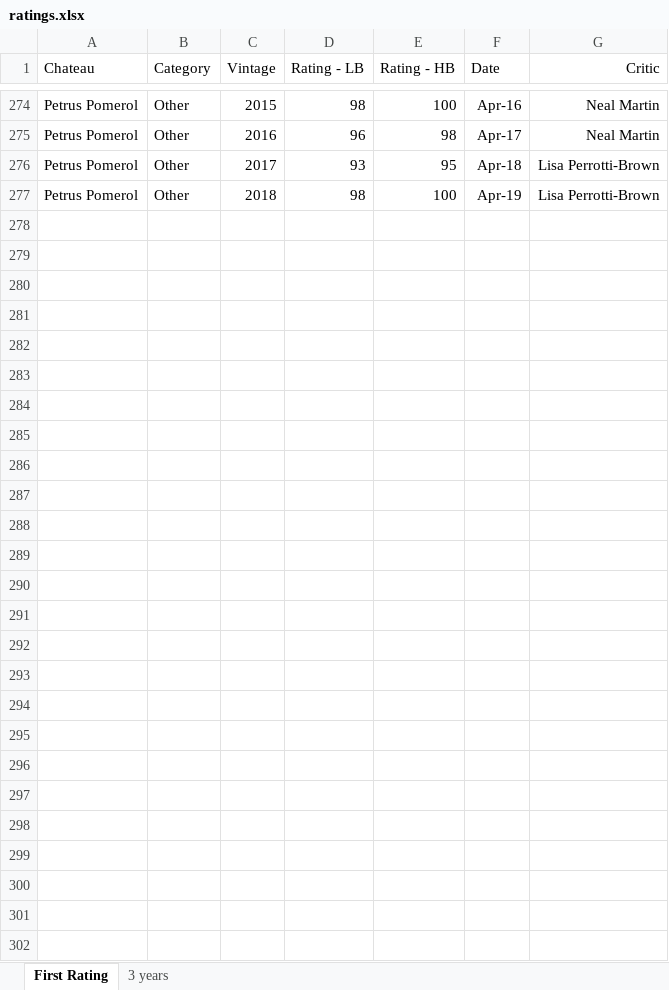
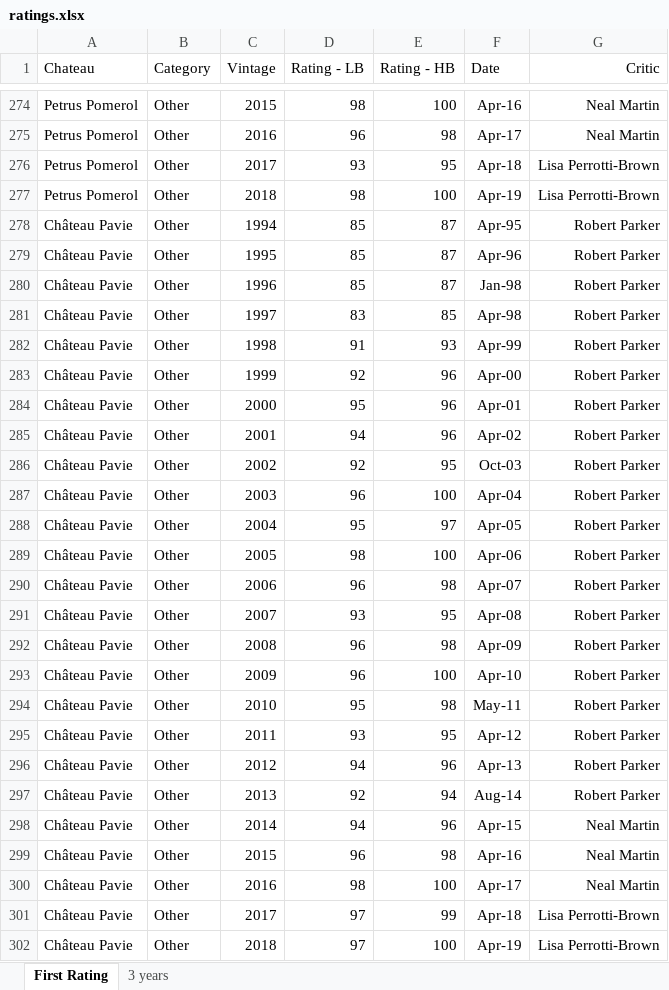
Before and after one commit to RoucherA/GrandCruClassifier, an Excel workbook: data/ratings.xlsx, sheet First Rating, drawn as a sheet; only a part is shown, gaps mark what is left out; values as stored, in another font and other column widths than the file's, no borders; the diff names each change by its address in the sheet, - before the commit and + after, or states it on an @@ line.

```diff
--- a/data/ratings.xlsx (sheet First Rating)
+++ b/data/ratings.xlsx (sheet First Rating)
+row 278: Château Pavie | Other | 1994 | 85 | 87 | Apr-95 | Robert Parker
+row 279: Château Pavie | Other | 1995 | 85 | 87 | Apr-96 | Robert Parker
+row 280: Château Pavie | Other | 1996 | 85 | 87 | Jan-98 | Robert Parker
+row 281: Château Pavie | Other | 1997 | 83 | 85 | Apr-98 | Robert Parker
+row 282: Château Pavie | Other | 1998 | 91 | 93 | Apr-99 | Robert Parker
+row 283: Château Pavie | Other | 1999 | 92 | 96 | Apr-00 | Robert Parker
+row 284: Château Pavie | Other | 2000 | 95 | 96 | Apr-01 | Robert Parker
+row 285: Château Pavie | Other | 2001 | 94 | 96 | Apr-02 | Robert Parker
+row 286: Château Pavie | Other | 2002 | 92 | 95 | Oct-03 | Robert Parker
+row 287: Château Pavie | Other | 2003 | 96 | 100 | Apr-04 | Robert Parker
+row 288: Château Pavie | Other | 2004 | 95 | 97 | Apr-05 | Robert Parker
+row 289: Château Pavie | Other | 2005 | 98 | 100 | Apr-06 | Robert Parker
+row 290: Château Pavie | Other | 2006 | 96 | 98 | Apr-07 | Robert Parker
+row 291: Château Pavie | Other | 2007 | 93 | 95 | Apr-08 | Robert Parker
+row 292: Château Pavie | Other | 2008 | 96 | 98 | Apr-09 | Robert Parker
+row 293: Château Pavie | Other | 2009 | 96 | 100 | Apr-10 | Robert Parker
+row 294: Château Pavie | Other | 2010 | 95 | 98 | May-11 | Robert Parker
+row 295: Château Pavie | Other | 2011 | 93 | 95 | Apr-12 | Robert Parker
+row 296: Château Pavie | Other | 2012 | 94 | 96 | Apr-13 | Robert Parker
+row 297: Château Pavie | Other | 2013 | 92 | 94 | Aug-14 | Robert Parker
+row 298: Château Pavie | Other | 2014 | 94 | 96 | Apr-15 | Neal Martin
+row 299: Château Pavie | Other | 2015 | 96 | 98 | Apr-16 | Neal Martin
+row 300: Château Pavie | Other | 2016 | 98 | 100 | Apr-17 | Neal Martin
+row 301: Château Pavie | Other | 2017 | 97 | 99 | Apr-18 | Lisa Perrotti-Brown
+row 302: Château Pavie | Other | 2018 | 97 | 100 | Apr-19 | Lisa Perrotti-Brown
```
Also changed, not shown: 6 other files.
